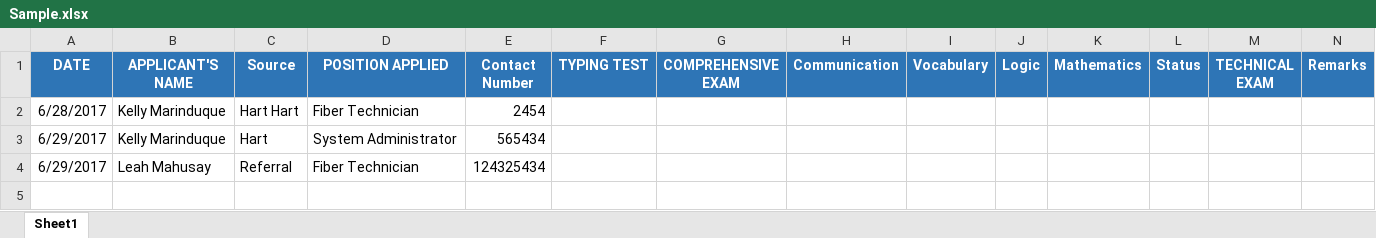
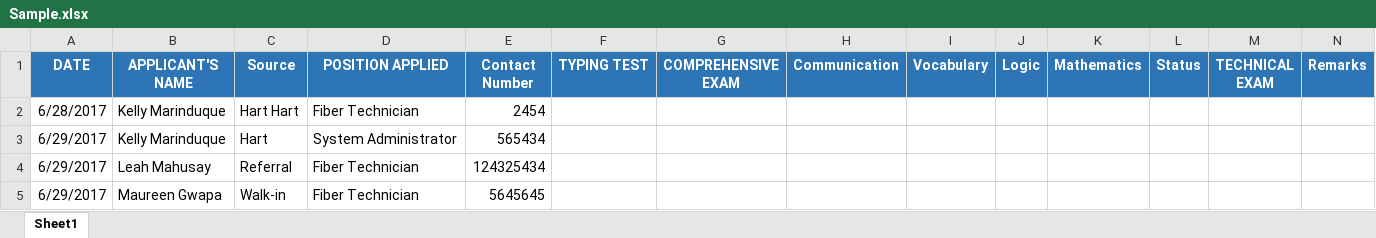
Before and after one commit to baishie/WebApp, an Excel workbook: Sample.xlsx, sheet Sheet1, drawn as a sheet; values as stored, in another font and other column widths than the file's, no borders; the diff names each change by its address in the sheet, - before the commit and + after, or states it on an @@ line.

Commit message:
dynamic source from text file

```diff
--- a/Sample.xlsx (sheet Sheet1)
+++ b/Sample.xlsx (sheet Sheet1)
+row 5: 6/29/2017 | Maureen Gwapa | Walk-in | Fiber Technician | 5645645
```
Also changed, not shown: 8 other files.
